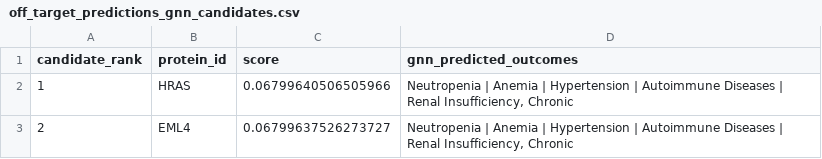
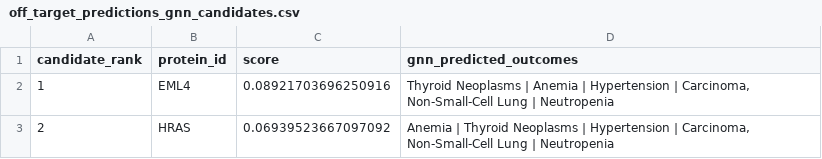
Before and after one commit to Ishaanbal/DSC180B-B23-Knowledge-Graph-and-Biomedical-Ontology, a CSV file: data/off_target_predictions_gnn_candidates.csv, drawn as a sheet.

```diff
--- a/data/off_target_predictions_gnn_candidates.csv
+++ b/data/off_target_predictions_gnn_candidates.csv
@@ -1,3 +1,3 @@
 candidate_rank,protein_id,score,gnn_predicted_outcomes
-1,HRAS,0.06799640506505966,"Neutropenia | Anemia | Hypertension | Autoimmune Diseases | Renal Insufficiency, Chronic"
-2,EML4,0.06799637526273727,"Neutropenia | Anemia | Hypertension | Autoimmune Diseases | Renal Insufficiency, Chronic"
+1,EML4,0.08921703696250916,"Thyroid Neoplasms | Anemia | Hypertension | Carcinoma, Non-Small-Cell Lung | Neutropenia"
+2,HRAS,0.06939523667097092,"Anemia | Thyroid Neoplasms | Hypertension | Carcinoma, Non-Small-Cell Lung | Neutropenia"
```
Also changed, not shown: data/off_target_predictions_gnn.csv, 2 other files.
